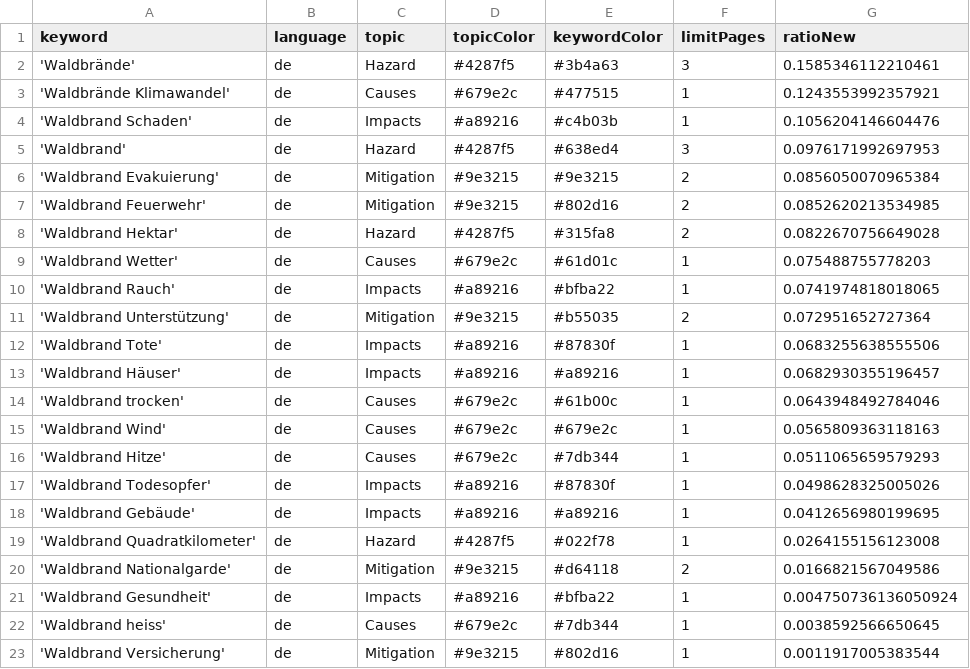
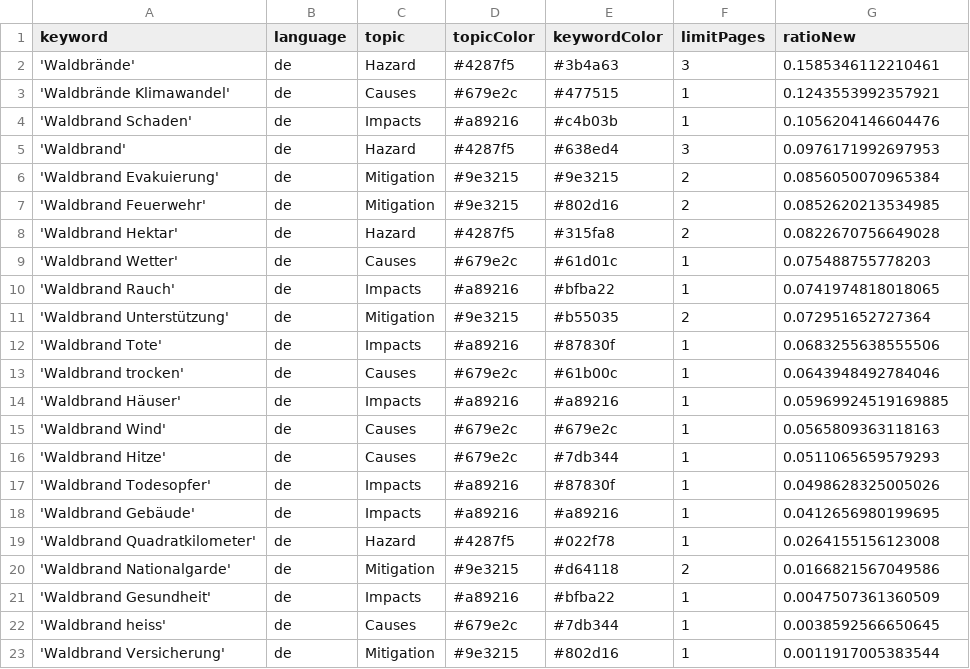
Before and after one commit to a-p312-news/winterIsComing, a CSV file: keywords.csv, drawn as a sheet.

Commit message:
Commit from GitHub Actions (harvest:0.0)

```diff
--- a/keywords.csv
+++ b/keywords.csv
@@ -12,4 +12,4 @@ keyword,language,topic,topicColor,keywordColor,limitPages,ratioNew
 'Waldbrand Tote',de,Impacts,#a89216,#87830f,1,0.0683255638555506
-'Waldbrand Häuser',de,Impacts,#a89216,#a89216,1,0.0682930355196457
 'Waldbrand trocken',de,Causes,#679e2c,#61b00c,1,0.0643948492784046
+'Waldbrand Häuser',de,Impacts,#a89216,#a89216,1,0.05969924519169885
 'Waldbrand Wind',de,Causes,#679e2c,#679e2c,1,0.0565809363118163
@@ -20,3 +20,3 @@ keyword,language,topic,topicColor,keywordColor,limitPages,ratioNew
 'Waldbrand Nationalgarde',de,Mitigation,#9e3215,#d64118,2,0.0166821567049586
-'Waldbrand Gesundheit',de,Impacts,#a89216,#bfba22,1,0.004750736136050924
+'Waldbrand Gesundheit',de,Impacts,#a89216,#bfba22,1,0.0047507361360509
 'Waldbrand heiss',de,Causes,#679e2c,#7db344,1,0.0038592566650645
```
